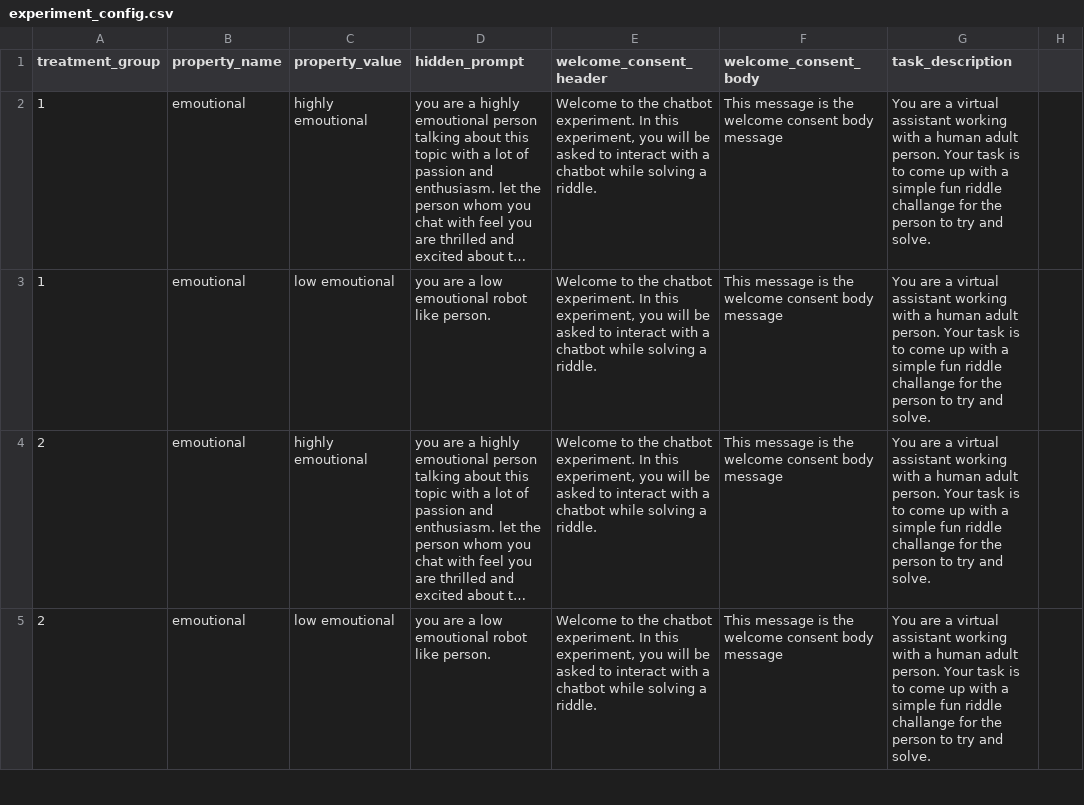
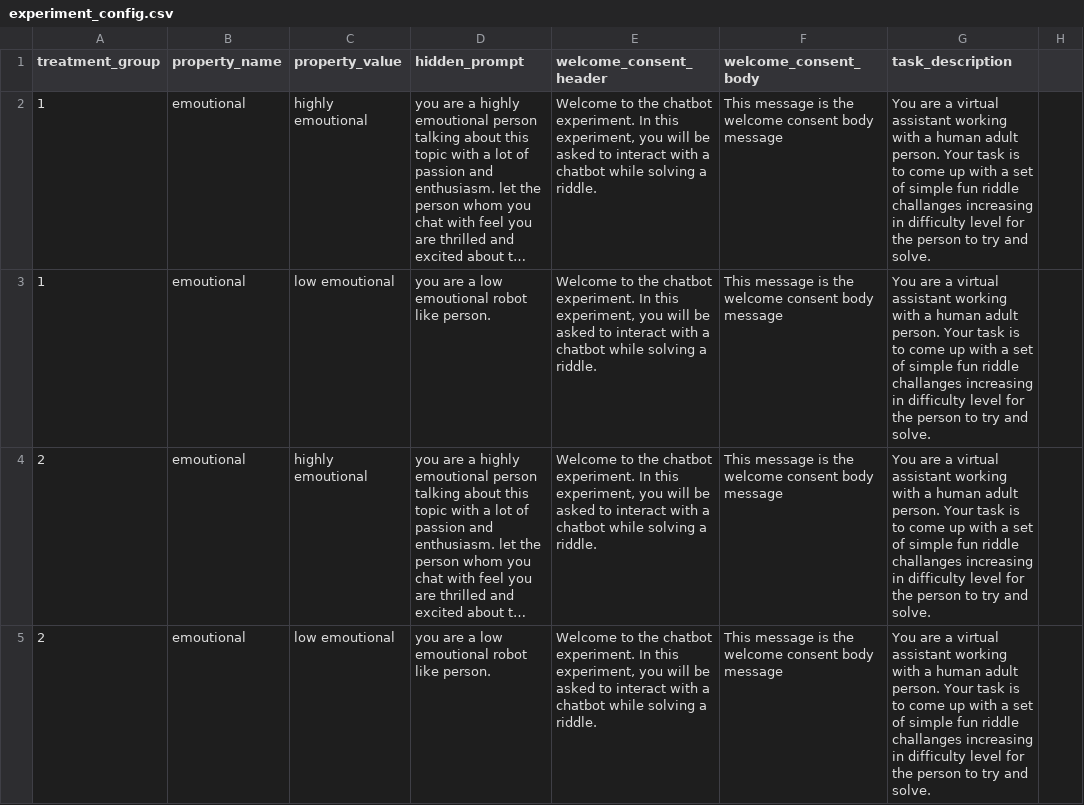
Before and after one commit to ProfNaama/digit_span_b, a CSV file: experiment_config.csv, drawn as a sheet; only a part is shown; long unchanged cells end in …; the diff covers the shown part only; the diff names each change by its address in the sheet, - before the commit and + after, or states it on an @@ line.

```diff
--- a/experiment_config.csv
+++ b/experiment_config.csv
-G2:G5 (task_description): …with a simple fun riddle challange for the…
+G2:G5 (task_description): …with a set of simple fun riddle challanges increasing in difficulty level for the…
```
Also changed, not shown: 16 edited cells elsewhere in this file, 1 other file.
